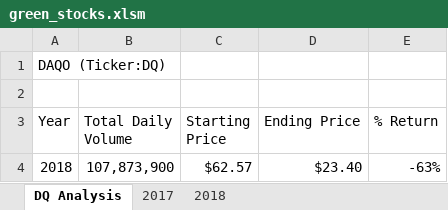
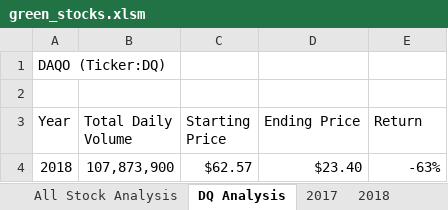
Before and after one commit to dhedden1126/stock-analysis, an Excel workbook: green_stocks.xlsm, sheet DQ Analysis, drawn as a sheet; values as stored, in another font and other column widths than the file's, no borders; the diff names each change by its address in the sheet, - before the commit and + after, or states it on an @@ line.

Commit message:
Add files via upload
VBA Stock Analysis-Nested Loops

```diff
--- a/green_stocks.xlsm (sheet DQ Analysis)
+++ b/green_stocks.xlsm (sheet DQ Analysis)
+sheet tab: All Stock Analysis
-E3: % Return
+E3: Return
```
